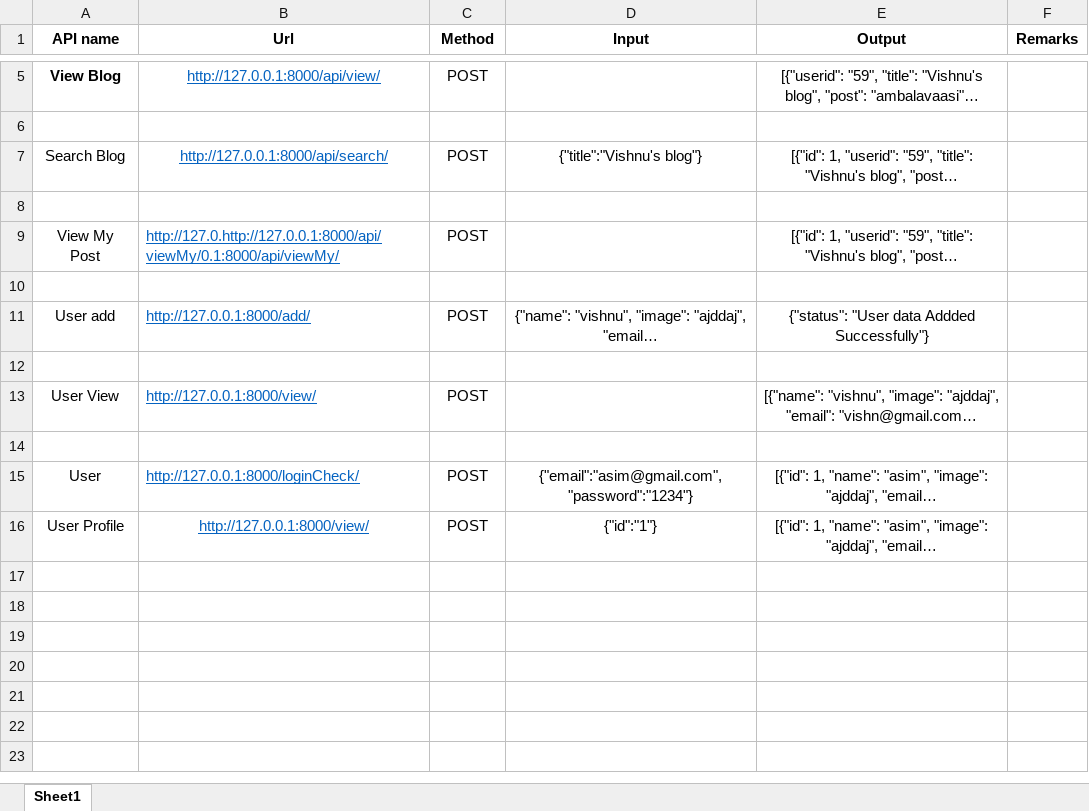
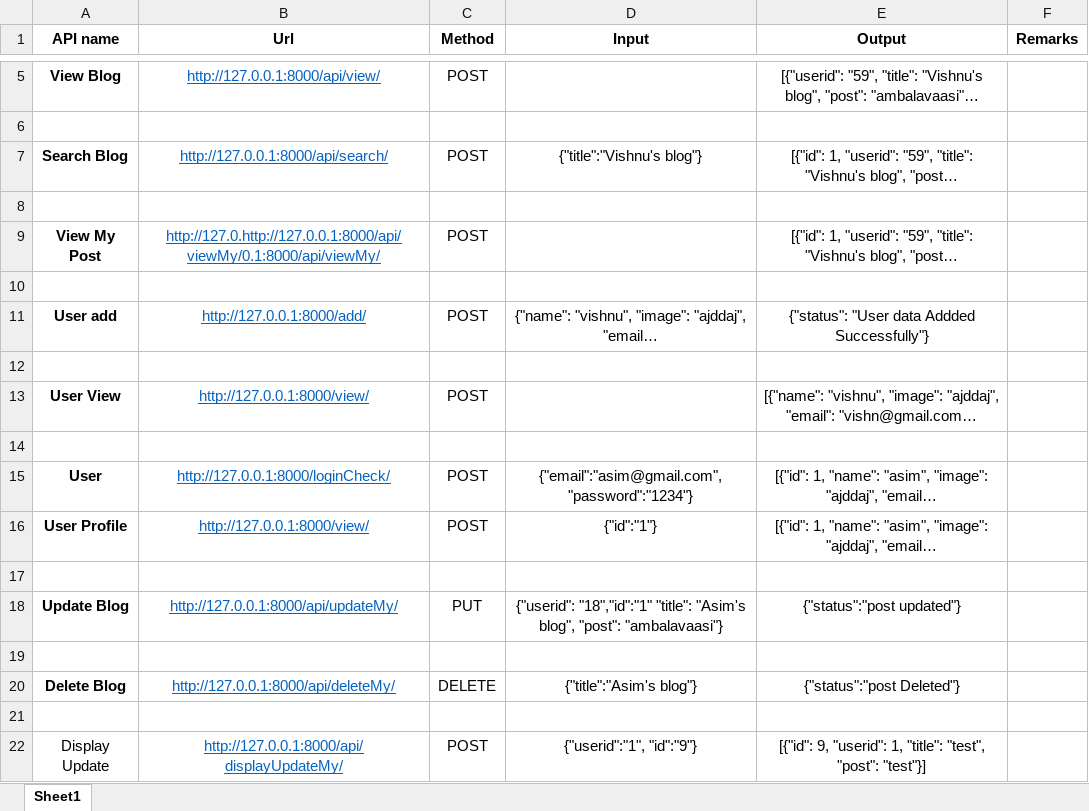
Before and after one commit to asimthaha/Django_blog_app_backend, an Excel workbook: blogs_api.xlsx, sheet Sheet1, drawn as a sheet; only a part is shown, gaps mark what is left out; long unchanged cells end in …; values as stored, in another font and other column widths than the file's, no borders; the diff names each change by its address in the sheet, - before the commit and + after, or states it on an @@ line.

Commit message:
update and delete api's

```diff
--- a/blogs_api.xlsx (sheet Sheet1)
+++ b/blogs_api.xlsx (sheet Sheet1)
-A7 bold: off
+A7 bold: on
-A9 bold: off
+A9 bold: on
-B9 alignment: left
+B9 alignment: center
-A11 bold: off
+A11 bold: on
-B11 alignment: left
+B11 alignment: center
-A13 bold: off
+A13 bold: on
-B13 alignment: left
+B13 alignment: center
-A15:A16 bold: off
+A15:A16 bold: on
-B15 alignment: left
+B15 alignment: center
+row 17: (empty)
+row 18: Update Blog | http://127.0.0.1:8000/api/updateMy/ | PUT | {"userid": "18","id":"1" "title": "Asim's blog", "post": "ambalavaasi"} | {"status":"post updated"}
+row 19: (empty)
+row 20: Delete Blog | http://127.0.0.1:8000/api/deleteMy/ | DELETE | {"title":"Asim's blog"} | {"status":"post Deleted"}
+row 21: (empty)
+row 22: Display Update | http://127.0.0.1:8000/api/displayUpdateMy/ | POST | {"userid":"1", "id":"9"} | [{"id": 9, "userid": 1, "title": "test", "post": "test"}]
```
Also changed, not shown: 2 other files.
